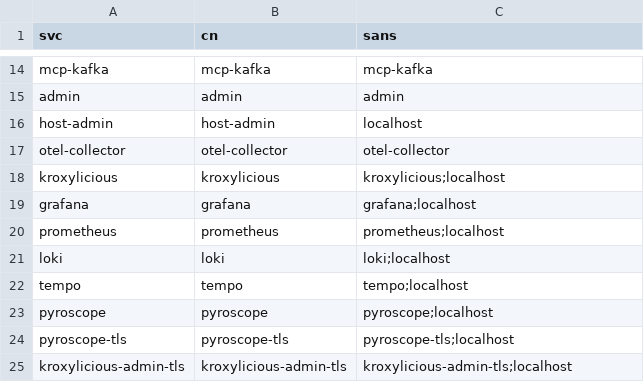
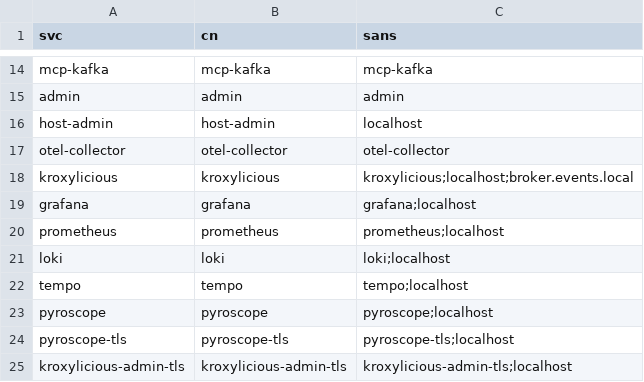
Before and after one commit to anqxz/kafka_project, a CSV file: clusters/step-ca/init/services.csv, drawn as a sheet; only a part is shown, gaps mark what is left out.

Commit message:
feat(kroxylicious): expose brokers as broker.events.local:9192
- Add broker.events.local SAN to kroxylicious leaf cert
- Update proxy.yaml bootstrapAddress
- Add compose network alias on kafka-data net

Host clients must add '127.0.0.1 broker.events.local' to /etc/hosts.
Internal services unchanged (still direct broker1/2/3:9096 per superuser ADR).

```diff
--- a/clusters/step-ca/init/services.csv
+++ b/clusters/step-ca/init/services.csv
@@ -17,3 +17,3 @@ host-admin,host-admin,localhost
 otel-collector,otel-collector,otel-collector
-kroxylicious,kroxylicious,kroxylicious;localhost
+kroxylicious,kroxylicious,kroxylicious;localhost;broker.events.local
 grafana,grafana,grafana;localhost
```
Also changed, not shown: 2 other files.
